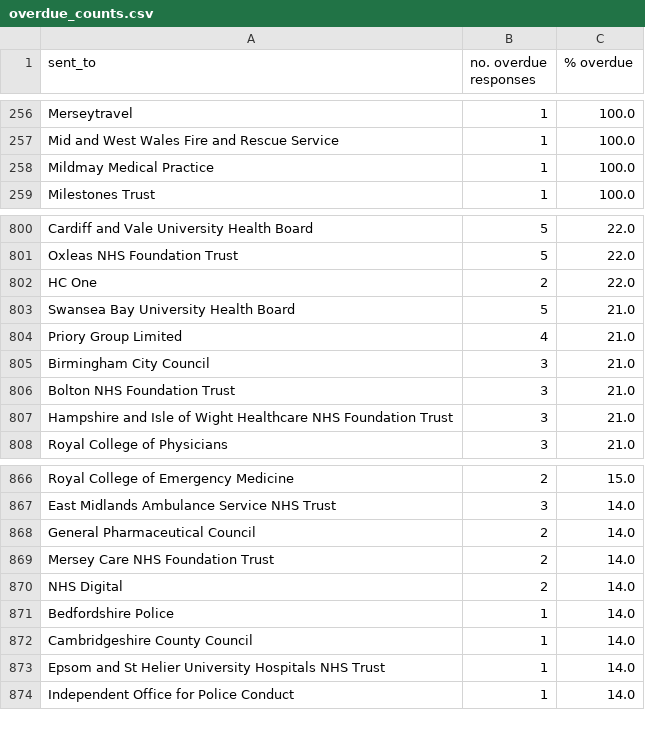
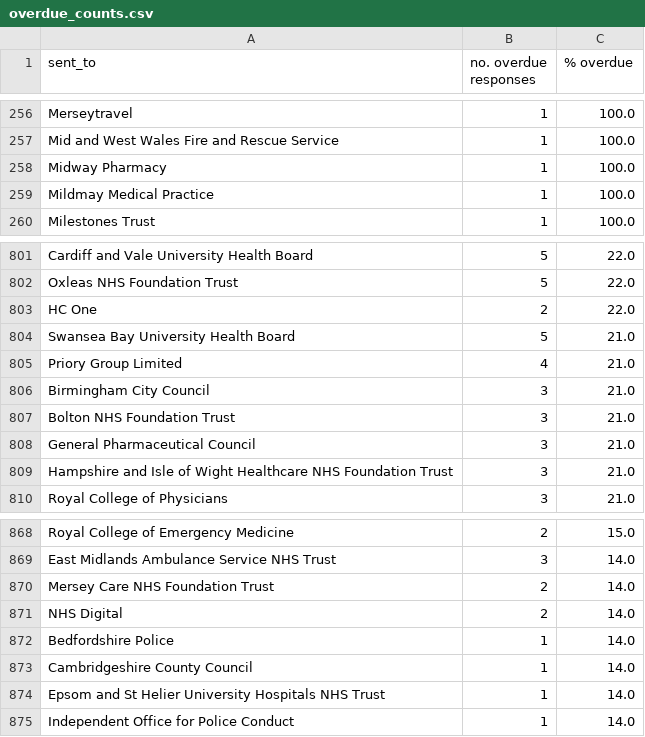
Before and after one commit to georgiarichards/preventabledeathstracker, a CSV file: src/analyse/counts/data/sent/reg28_by_status/counts/overdue_counts.csv, drawn as a sheet; only a part is shown, gaps mark what is left out.

```diff
--- a/src/analyse/counts/data/sent/reg28_by_status/counts/overdue_counts.csv
+++ b/src/analyse/counts/data/sent/reg28_by_status/counts/overdue_counts.csv
@@ -257,2 +257,3 @@ Merseytravel,1,100.0
 Mid and West Wales Fire and Rescue Service,1,100.0
+Midway Pharmacy,1,100.0
 Mildmay Medical Practice,1,100.0
@@ -806,2 +807,3 @@ Birmingham City Council,3,21.0
 Bolton NHS Foundation Trust,3,21.0
+General Pharmaceutical Council,3,21.0
 Hampshire and Isle of Wight Healthcare NHS Foundation Trust,3,21.0
@@ -867,3 +869,2 @@ Royal College of Emergency Medicine,2,15.0
 East Midlands Ambulance Service NHS Trust,3,14.0
-General Pharmaceutical Council,2,14.0
 Mersey Care NHS Foundation Trust,2,14.0
```
Also changed, not shown: src/analyse/counts/data/sent/area-statuses.csv, src/analyse/counts/data/sent/reg28_by_status/counts/pending_counts.csv, 21 other files.
